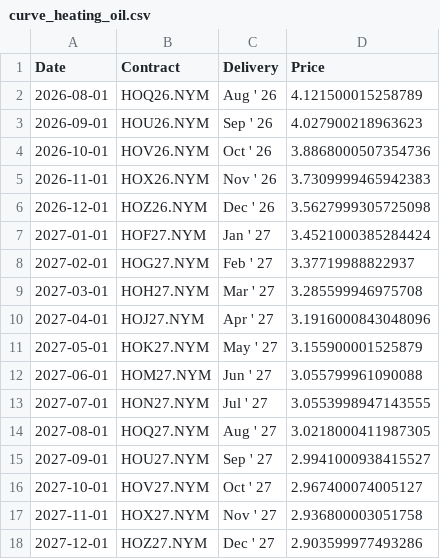
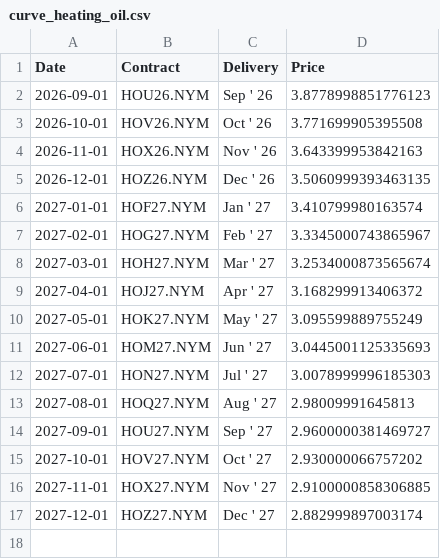
Before and after one commit to dalmeidauriay-ai/cross_market_dashboard, a CSV file: data/processed/futures_curves/curve_heating_oil.csv, drawn as a sheet.

```diff
--- a/data/processed/futures_curves/curve_heating_oil.csv
+++ b/data/processed/futures_curves/curve_heating_oil.csv
@@ -1,18 +1,17 @@
 Date,Contract,Delivery,Price
-2026-08-01,HOQ26.NYM,Aug ' 26,4.121500015258789
-2026-09-01,HOU26.NYM,Sep ' 26,4.027900218963623
-2026-10-01,HOV26.NYM,Oct ' 26,3.8868000507354736
-2026-11-01,HOX26.NYM,Nov ' 26,3.7309999465942383
-2026-12-01,HOZ26.NYM,Dec ' 26,3.5627999305725098
-2027-01-01,HOF27.NYM,Jan ' 27,3.4521000385284424
-2027-02-01,HOG27.NYM,Feb ' 27,3.37719988822937
-2027-03-01,HOH27.NYM,Mar ' 27,3.285599946975708
-2027-04-01,HOJ27.NYM,Apr ' 27,3.1916000843048096
-2027-05-01,HOK27.NYM,May ' 27,3.155900001525879
-2027-06-01,HOM27.NYM,Jun ' 27,3.055799961090088
-2027-07-01,HON27.NYM,Jul ' 27,3.0553998947143555
-2027-08-01,HOQ27.NYM,Aug ' 27,3.0218000411987305
-2027-09-01,HOU27.NYM,Sep ' 27,2.9941000938415527
-2027-10-01,HOV27.NYM,Oct ' 27,2.967400074005127
-2027-11-01,HOX27.NYM,Nov ' 27,2.936800003051758
-2027-12-01,HOZ27.NYM,Dec ' 27,2.903599977493286
+2026-09-01,HOU26.NYM,Sep ' 26,3.8778998851776123
+2026-10-01,HOV26.NYM,Oct ' 26,3.771699905395508
+2026-11-01,HOX26.NYM,Nov ' 26,3.643399953842163
+2026-12-01,HOZ26.NYM,Dec ' 26,3.5060999393463135
+2027-01-01,HOF27.NYM,Jan ' 27,3.410799980163574
+2027-02-01,HOG27.NYM,Feb ' 27,3.3345000743865967
+2027-03-01,HOH27.NYM,Mar ' 27,3.2534000873565674
+2027-04-01,HOJ27.NYM,Apr ' 27,3.168299913406372
+2027-05-01,HOK27.NYM,May ' 27,3.095599889755249
+2027-06-01,HOM27.NYM,Jun ' 27,3.0445001125335693
+2027-07-01,HON27.NYM,Jul ' 27,3.0078999996185303
+2027-08-01,HOQ27.NYM,Aug ' 27,2.98009991645813
+2027-09-01,HOU27.NYM,Sep ' 27,2.9600000381469727
+2027-10-01,HOV27.NYM,Oct ' 27,2.930000066757202
+2027-11-01,HOX27.NYM,Nov ' 27,2.9100000858306885
+2027-12-01,HOZ27.NYM,Dec ' 27,2.882999897003174
```
Also changed, not shown: data/processed/indices_snapshot.csv, data/processed/stocks_snapshot.csv, 24 other files.
